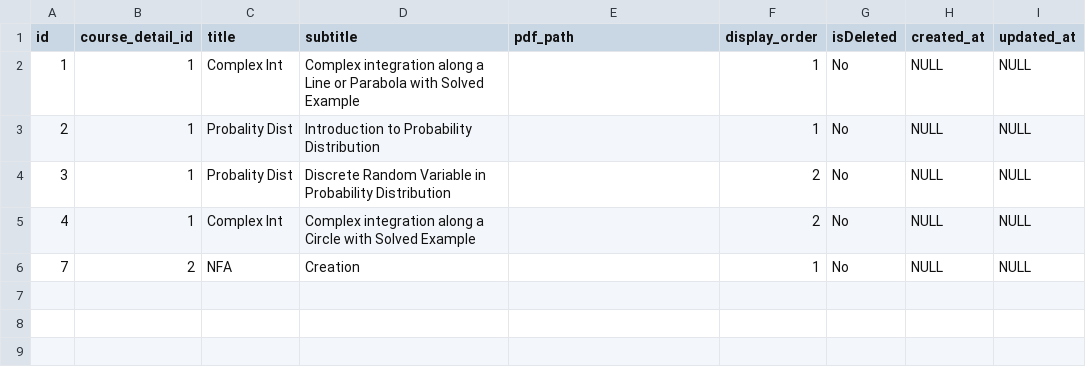
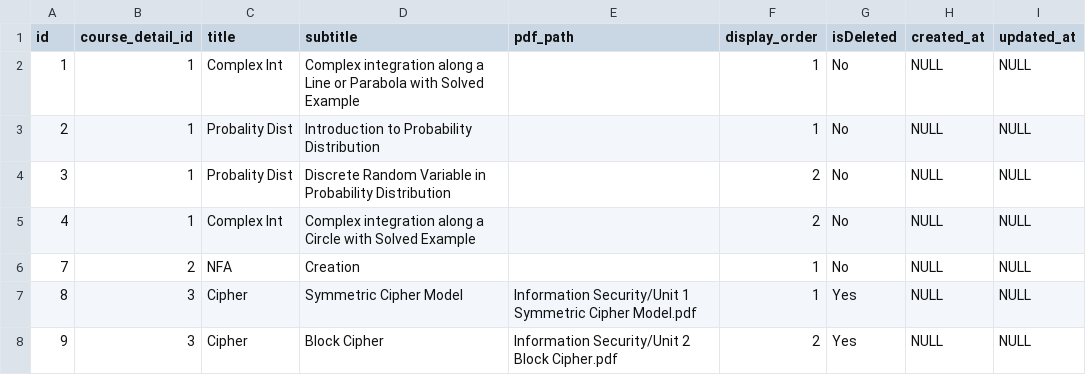
Before and after one commit to Sagar13Pro/STUDY_EARTH, a CSV file: SQL Data CSV/course_materials.csv, drawn as a sheet.

```diff
--- a/SQL Data CSV/course_materials.csv
+++ b/SQL Data CSV/course_materials.csv
@@ -6 +6,3 @@
 7,2,"NFA","Creation","",1,"No",NULL,NULL
+8,3,"Cipher","Symmetric Cipher Model","Information Security/Unit 1 Symmetric Cipher Model.pdf",1,"Yes",NULL,NULL
+9,3,"Cipher","Block Cipher","Information Security/Unit 2 Block Cipher.pdf",2,"Yes",NULL,NULL
```
Also changed, not shown: SQL Data CSV/course_details.csv, SQL Data CSV/customers.csv, 2 other files.
